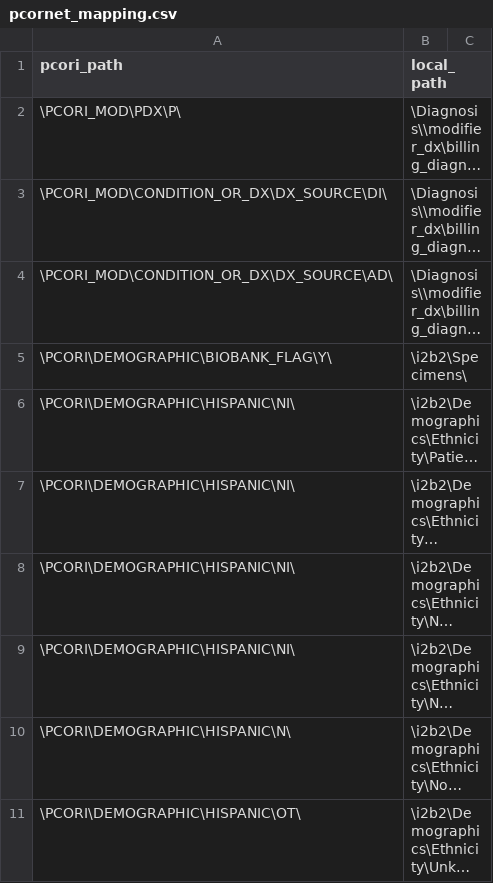
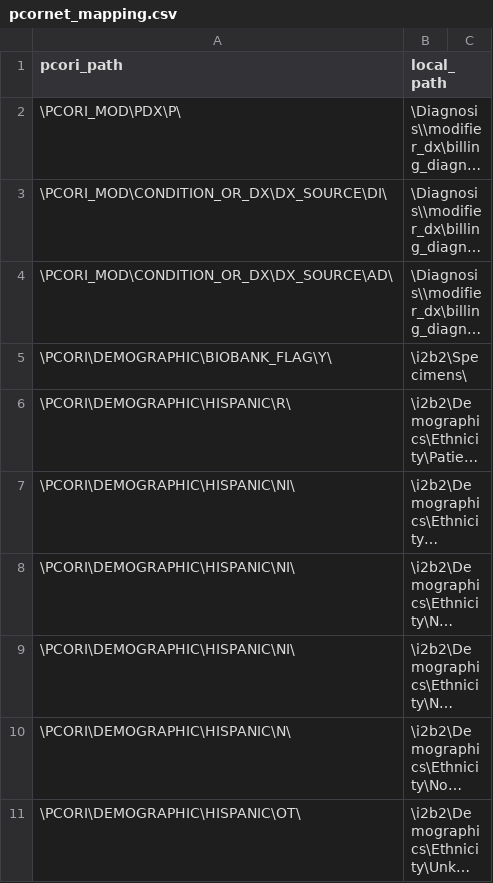
Before and after one commit to UTHSCSA-CIRD/i2p-transform, a CSV file: Oracle/pcornet_mapping.csv, drawn as a sheet; only a part is shown; long unchanged cells end in …; the diff names each change by its address in the sheet, - before the commit and + after, or states it on an @@ line.

Commit message:
Map hispanic='R' if refused to answer ethnicity

```diff
--- a/Oracle/pcornet_mapping.csv
+++ b/Oracle/pcornet_mapping.csv
-A6 (pcori_path): \PCORI\DEMOGRAPHIC\HISPANIC\NI\
+A6 (pcori_path): \PCORI\DEMOGRAPHIC\HISPANIC\R\
```
